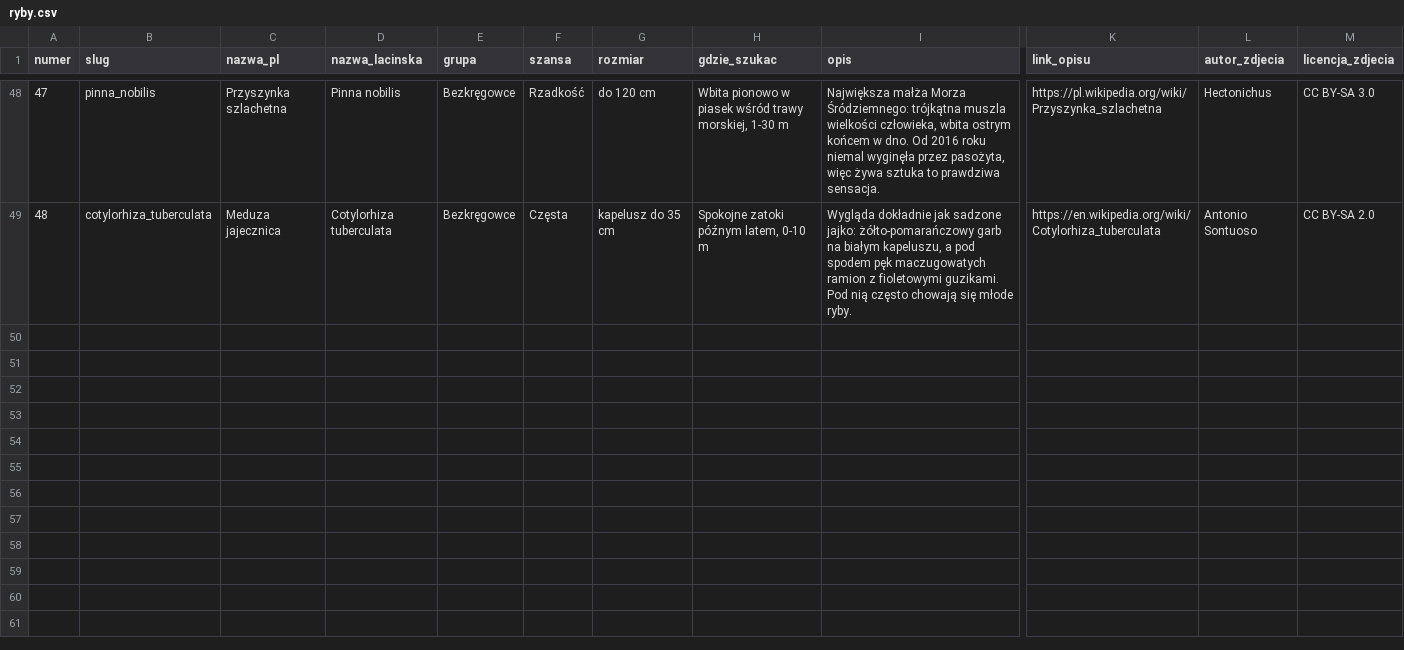
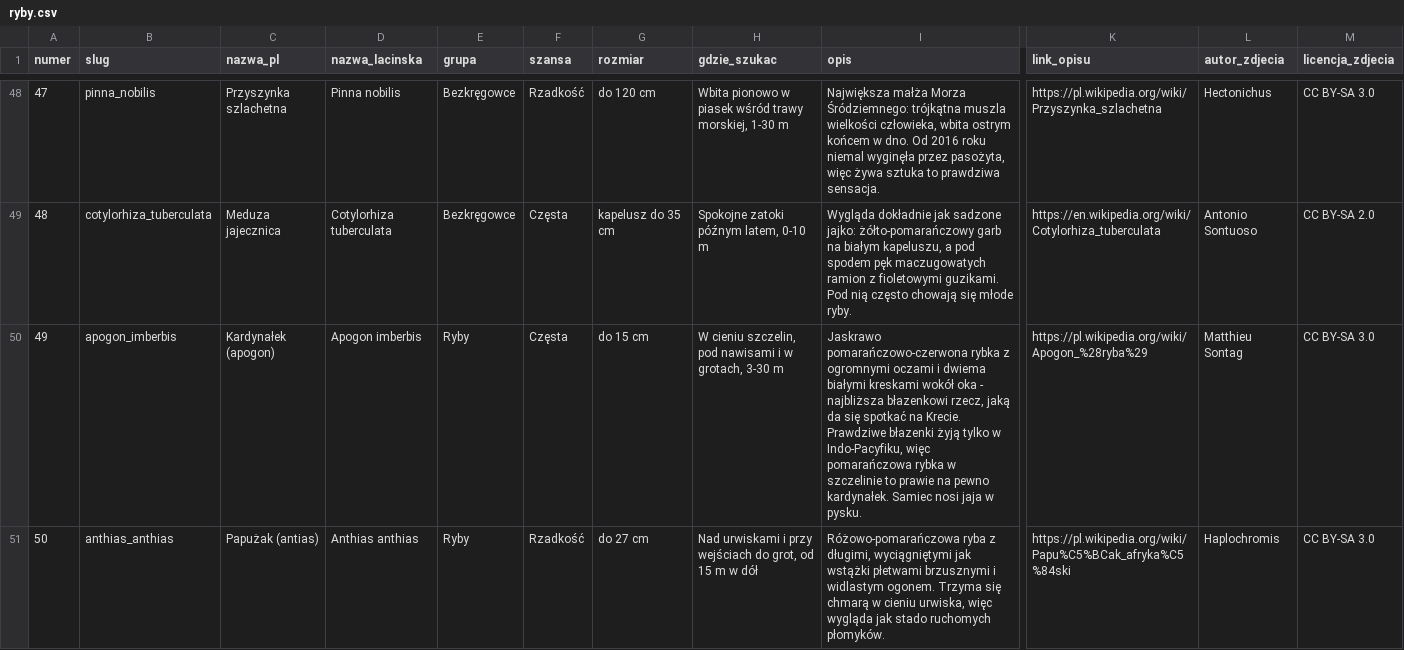
Before and after one commit to mgoral55/fadyssai, a CSV file: ryby.csv, drawn as a sheet; only a part is shown, gaps mark what is left out; rows hold the shown columns only; the diff names each change by its address in the sheet, - before the commit and + after, or states it on an @@ line.

```diff
--- a/ryby.csv
+++ b/ryby.csv
+row 50: 49 | apogon_imberbis | Kardynałek (apogon) | Apogon imberbis | Ryby | Częsta | do 15 cm | W cieniu szczelin, pod nawisami i w grotach, 3-30 m | Jaskrawo pomarańczowo-czerwona rybka z ogromnymi oczami i dwiema białymi kreskami wokół oka - najbliższa błazenkowi rzecz, jaką da się spotkać na Krecie. Prawdziwe błazenki żyją tylko w Indo-Pacyfiku, więc pomarańczowa rybka w szczelinie to prawie na pewno kardynałek. Samiec nosi jaja w pysku. | https://pl.wikipedia.org/wiki/Apogon_%28ryba%29 | Matthieu Sontag | CC BY-SA 3.0
+row 51: 50 | anthias_anthias | Papużak (antias) | Anthias anthias | Ryby | Rzadkość | do 27 cm | Nad urwiskami i przy wejściach do grot, od 15 m w dół | Różowo-pomarańczowa ryba z długimi, wyciągniętymi jak wstążki płetwami brzusznymi i widlastym ogonem. Trzyma się chmarą w cieniu urwiska, więc wygląda jak stado ruchomych płomyków. | https://pl.wikipedia.org/wiki/Papu%C5%BCak_afryka%C5%84ski | Haplochromis | CC BY-SA 3.0
```
Also changed, not shown: 4 other files.
